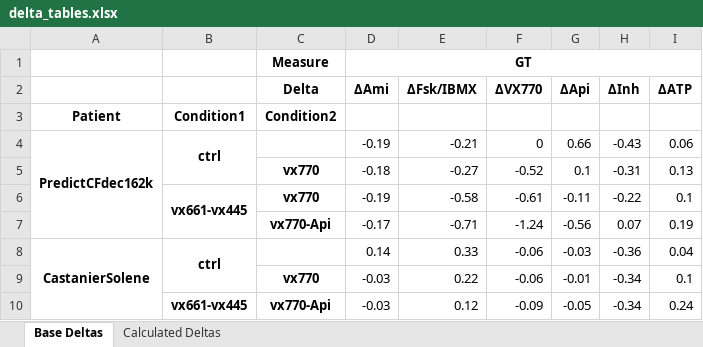
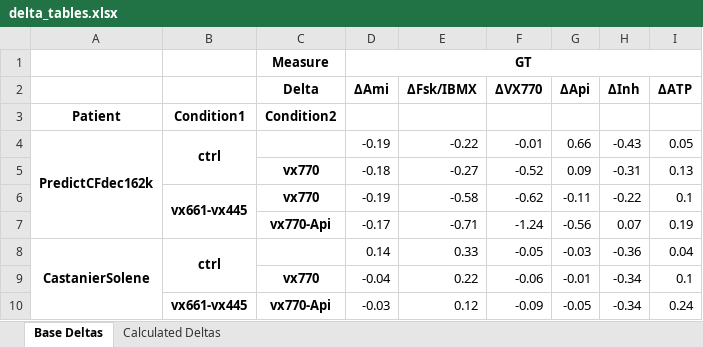
Before and after one commit to Adeland10/AppMTECC-DataAnalyzer, an Excel workbook: par_p_par_c/delta_tables.xlsx, sheet Base Deltas, drawn as a sheet; only a part is shown; values as stored, in another font and other column widths than the file's, no borders; the diff names each change by its address in the sheet, - before the commit and + after, or states it on an @@ line.

```diff
--- a/par_p_par_c/delta_tables.xlsx (sheet Base Deltas)
+++ b/par_p_par_c/delta_tables.xlsx (sheet Base Deltas)
-E4: -0.21
+E4: -0.22
-F4: 0
+F4: -0.01
-I4: 0.06
+I4: 0.05
-G5: 0.1
+G5: 0.09
-F6: -0.61
+F6: -0.62
-F8: -0.06
+F8: -0.05
-D9: -0.03
+D9: -0.04
```
Also changed, not shown: sheet Calculated Deltas, par_puits/delta_table.xlsx, 3 other files.
